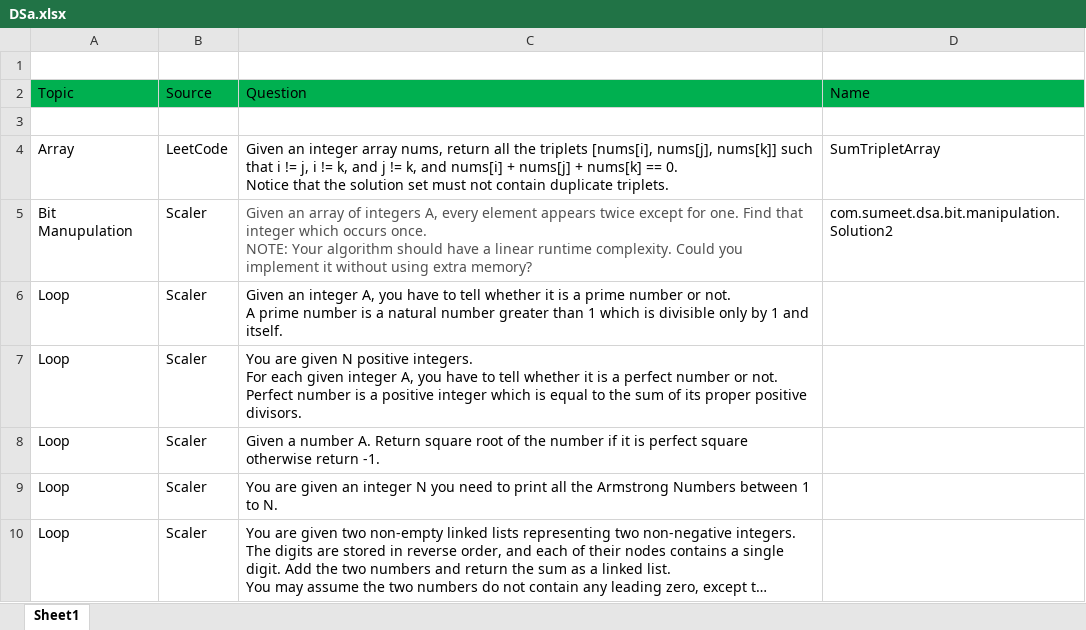
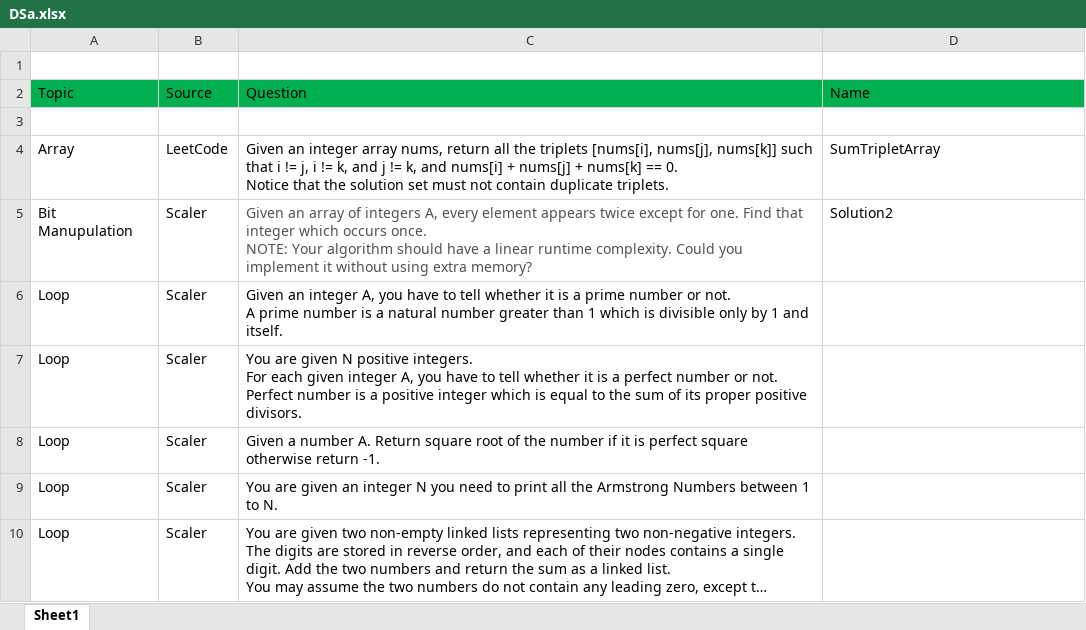
Before and after one commit to sumeetkumar-coder/DSA, an Excel workbook: src/DSa.xlsx, sheet Sheet1, drawn as a sheet; only a part is shown; long unchanged cells end in …; values as stored, in another font and other column widths than the file's, no borders; the diff covers the shown part only; the diff names each change by its address in the sheet, - before the commit and + after, or states it on an @@ line.

```diff
--- a/src/DSa.xlsx (sheet Sheet1)
+++ b/src/DSa.xlsx (sheet Sheet1)
-D5 (Name): com.sumeet.dsa.bit.manipulation.Solution2
+D5 (Name): Solution2
```
Also changed, not shown: 8 added rows and 25 edited cells elsewhere in this sheet, 13 other files.
